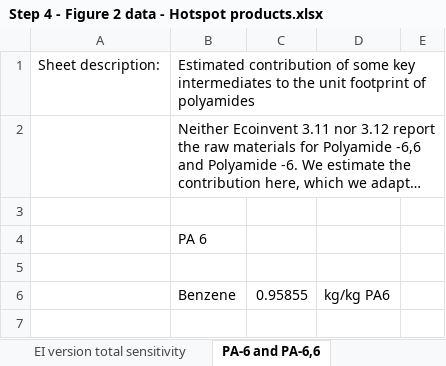
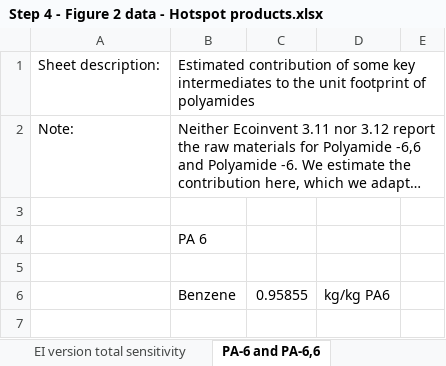
Before and after one commit to nicolnt/screen-lca-paper-supplementary-code, an Excel workbook: Article_data/Step 4 - Figure 2 data - Hotspot products.xlsx, sheet PA-6 and PA-6,6, drawn as a sheet; only a part is shown; long unchanged cells end in …; values as stored, in another font and other column widths than the file's, no cell formats; the diff names each change by its address in the sheet, - before the commit and + after, or states it on an @@ line.

```diff
--- a/Article_data/Step 4 - Figure 2 data - Hotspot products.xlsx (sheet PA-6 and PA-6,6)
+++ b/Article_data/Step 4 - Figure 2 data - Hotspot products.xlsx (sheet PA-6 and PA-6,6)
-A2: (empty)
+A2: Note:
```
Also changed, not shown: sheet Figure 2 data, sheet README, sheet Location sensitivity analysis, sheet EI version total sensitivity, cell formats.
